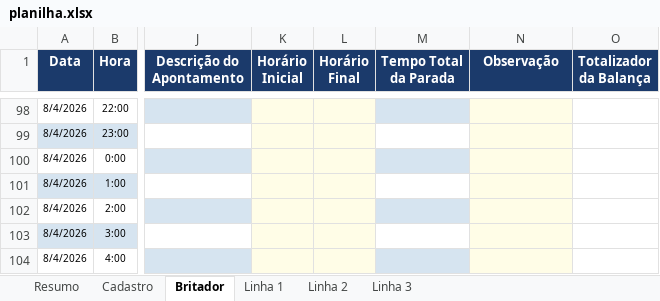
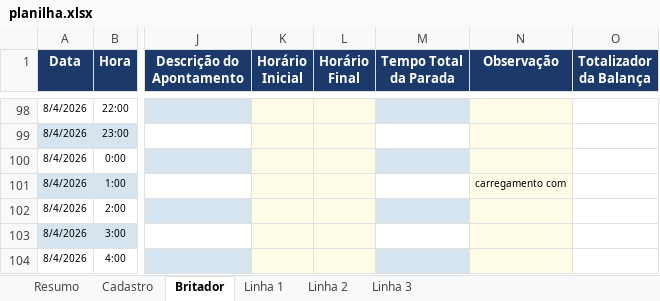
Before and after one commit to Plenz-code/BI-IMPACTANTES-PLANTA, an Excel workbook: planilha.xlsx, sheet Britador, drawn as a sheet; only a part is shown, gaps mark what is left out; values as stored, in another font and other column widths than the file's, no borders; the diff names each change by its address in the sheet, - before the commit and + after, or states it on an @@ line.

```diff
--- a/planilha.xlsx (sheet Britador)
+++ b/planilha.xlsx (sheet Britador)
-N101 (Observação): (empty)
+N101 (Observação): carregamento com
```
Also changed, not shown: sheet Linha 1.
